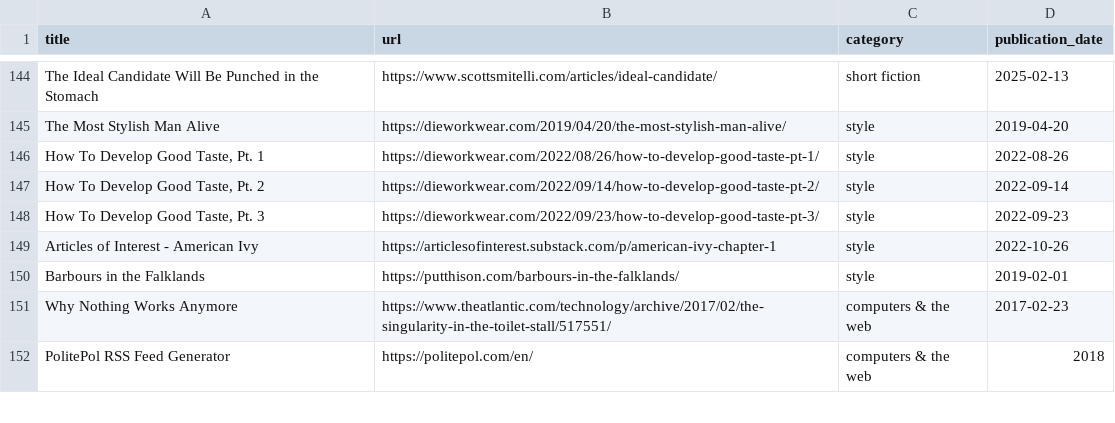
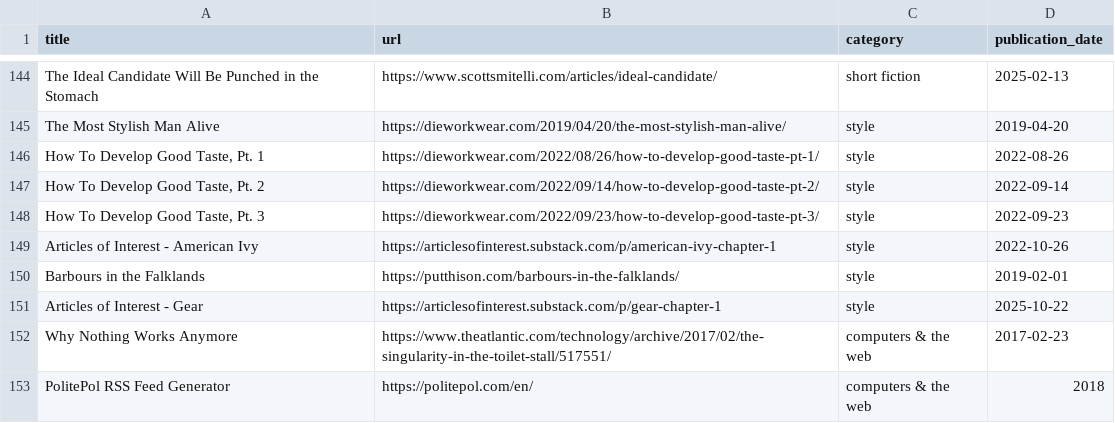
Before and after one commit to jdonland/bookmarks, a CSV file: bookmarks.csv, drawn as a sheet; only a part is shown, gaps mark what is left out.

Commit message:
gear

```diff
--- a/bookmarks.csv
+++ b/bookmarks.csv
@@ -150,2 +150,3 @@ Articles of Interest - American Ivy,https://articlesofinterest.substack.com/p/am
 Barbours in the Falklands,https://putthison.com/barbours-in-the-falklands/,style,2019-02-01
+Articles of Interest - Gear,https://articlesofinterest.substack.com/p/gear-chapter-1,style,2025-10-22
 Why Nothing Works Anymore,https://www.theatlantic.com/technology/archive/2017/02/the-singularity-in-the-toilet-stall/517551/,computers & the web,2017-02-23
```
Also changed, not shown: 1 other file.
